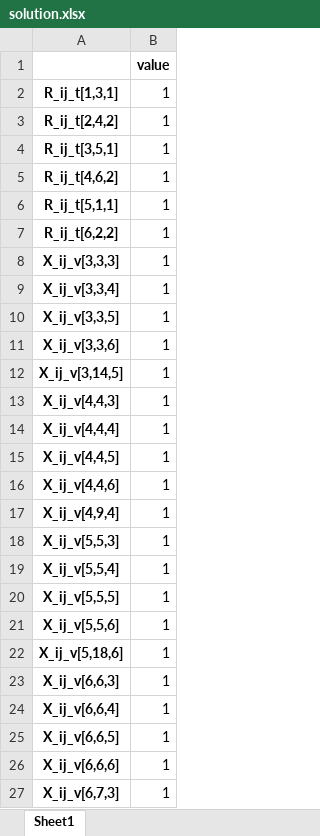
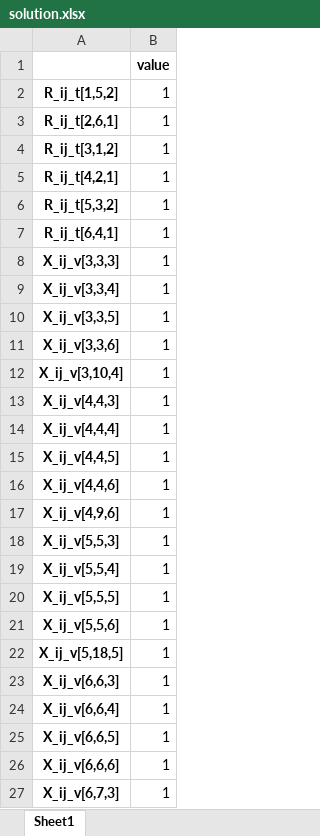
Before and after one commit to ayush4ise/Collaborative-Last-Mile-Delivery, an Excel workbook: solution.xlsx, sheet Sheet1, drawn as a sheet; only a part is shown; values as stored, in another font and other column widths than the file's, no borders; the diff covers the shown part only; the diff names each change by its address in the sheet, - before the commit and + after, or states it on an @@ line.

```diff
--- a/solution.xlsx (sheet Sheet1)
+++ b/solution.xlsx (sheet Sheet1)
-A2: R_ij_t[1,3,1]
+A2: R_ij_t[1,5,2]
-A3: R_ij_t[2,4,2]
+A3: R_ij_t[2,6,1]
-A4: R_ij_t[3,5,1]
+A4: R_ij_t[3,1,2]
-A5: R_ij_t[4,6,2]
+A5: R_ij_t[4,2,1]
-A6: R_ij_t[5,1,1]
+A6: R_ij_t[5,3,2]
-A7: R_ij_t[6,2,2]
+A7: R_ij_t[6,4,1]
-A12: X_ij_v[3,14,5]
+A12: X_ij_v[3,10,4]
-A17: X_ij_v[4,9,4]
+A17: X_ij_v[4,9,6]
-A22: X_ij_v[5,18,6]
+A22: X_ij_v[5,18,5]
```
Also changed, not shown: 3 added rows, 4 removed rows and 50 edited cells elsewhere in this sheet, 3 other files.
